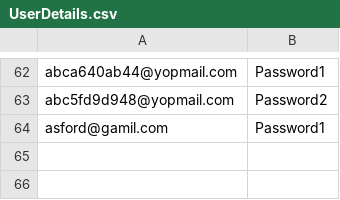
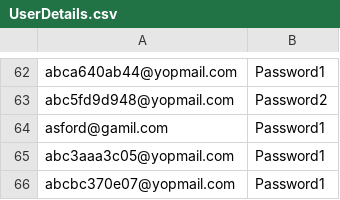
Before and after one commit to srivas-akash/StartingWithLocust, a CSV file: Resources/UserDetails.csv, drawn as a sheet; only a part is shown, gaps mark what is left out; the diff names each change by its address in the sheet, - before the commit and + after, or states it on an @@ line.

```diff
--- a/Resources/UserDetails.csv
+++ b/Resources/UserDetails.csv
+row 65: abc3aaa3c05@yopmail.com | Password1
+row 66: abcbc370e07@yopmail.com | Password1
```
Also changed, not shown: 1 other file.
